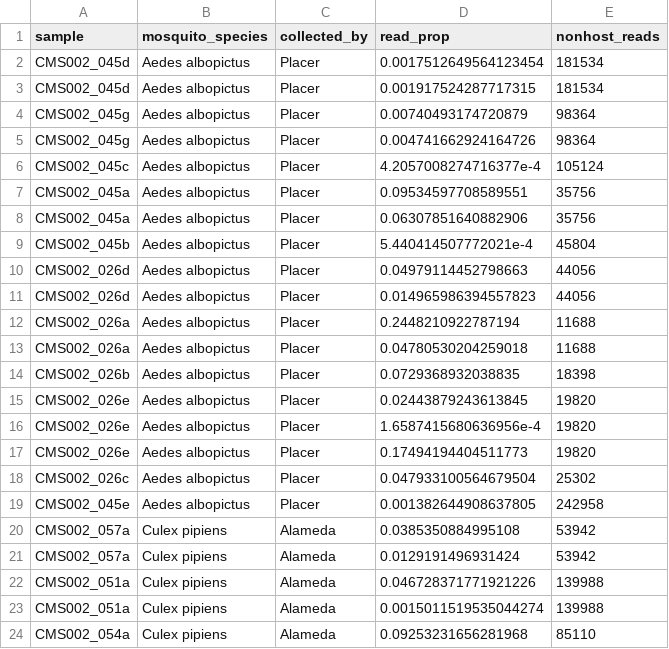
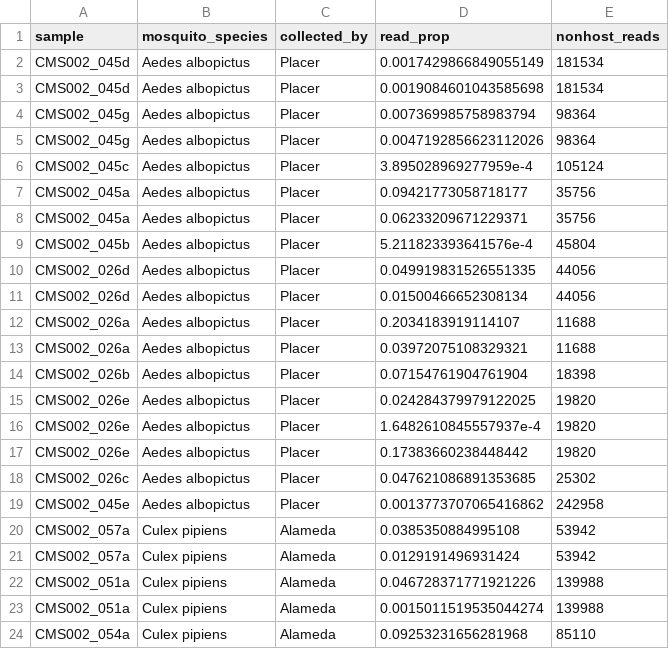
Before and after one commit to czbiohub-sf/california-mosquito-study, a TSV file: figures/fig3/fig3_data_wolbachia.tsv, drawn as a sheet; only a part is shown; the diff covers the shown part only.

```diff
--- a/figures/fig3/fig3_data_wolbachia.tsv
+++ b/figures/fig3/fig3_data_wolbachia.tsv
@@ -1,20 +1,20 @@
 sample	mosquito_species	collected_by	read_prop	nonhost_reads
-CMS002_045d	Aedes albopictus	Placer	0.0017512649564123454	181534
-CMS002_045d	Aedes albopictus	Placer	0.001917524287717315	181534
-CMS002_045g	Aedes albopictus	Placer	0.00740493174720879	98364
-CMS002_045g	Aedes albopictus	Placer	0.004741662924164726	98364
-CMS002_045c	Aedes albopictus	Placer	4.2057008274716377e-4	105124
-CMS002_045a	Aedes albopictus	Placer	0.09534597708589551	35756
-CMS002_045a	Aedes albopictus	Placer	0.06307851640882906	35756
-CMS002_045b	Aedes albopictus	Placer	5.440414507772021e-4	45804
-CMS002_026d	Aedes albopictus	Placer	0.04979114452798663	44056
-CMS002_026d	Aedes albopictus	Placer	0.014965986394557823	44056
-CMS002_026a	Aedes albopictus	Placer	0.2448210922787194	11688
-CMS002_026a	Aedes albopictus	Placer	0.04780530204259018	11688
-CMS002_026b	Aedes albopictus	Placer	0.0729368932038835	18398
-CMS002_026e	Aedes albopictus	Placer	0.02443879243613845	19820
-CMS002_026e	Aedes albopictus	Placer	1.6587415680636956e-4	19820
-CMS002_026e	Aedes albopictus	Placer	0.17494194404511773	19820
-CMS002_026c	Aedes albopictus	Placer	0.047933100564679504	25302
-CMS002_045e	Aedes albopictus	Placer	0.001382644908637805	242958
+CMS002_045d	Aedes albopictus	Placer	0.0017429866849055149	181534
+CMS002_045d	Aedes albopictus	Placer	0.0019084601043585698	181534
+CMS002_045g	Aedes albopictus	Placer	0.007369985758983794	98364
+CMS002_045g	Aedes albopictus	Placer	0.0047192856623112026	98364
+CMS002_045c	Aedes albopictus	Placer	3.895028969277959e-4	105124
+CMS002_045a	Aedes albopictus	Placer	0.09421773058718177	35756
+CMS002_045a	Aedes albopictus	Placer	0.06233209671229371	35756
+CMS002_045b	Aedes albopictus	Placer	5.211823393641576e-4	45804
+CMS002_026d	Aedes albopictus	Placer	0.049919831526551335	44056
+CMS002_026d	Aedes albopictus	Placer	0.01500466652308134	44056
+CMS002_026a	Aedes albopictus	Placer	0.2034183919114107	11688
+CMS002_026a	Aedes albopictus	Placer	0.03972075108329321	11688
+CMS002_026b	Aedes albopictus	Placer	0.07154761904761904	18398
+CMS002_026e	Aedes albopictus	Placer	0.024284379979122025	19820
+CMS002_026e	Aedes albopictus	Placer	1.6482610845557937e-4	19820
+CMS002_026e	Aedes albopictus	Placer	0.17383660238448442	19820
+CMS002_026c	Aedes albopictus	Placer	0.047621086891353685	25302
+CMS002_045e	Aedes albopictus	Placer	0.0013773707065416862	242958
 CMS002_057a	Culex pipiens	Alameda	0.0385350884995108	53942
```
Also changed, not shown: 7 edited cells elsewhere in this file, data/metadata/nonhost_reads_decontam_nohexapoda.tsv, figures/fig3/all_contigs_df.tsv, 5 other files.
